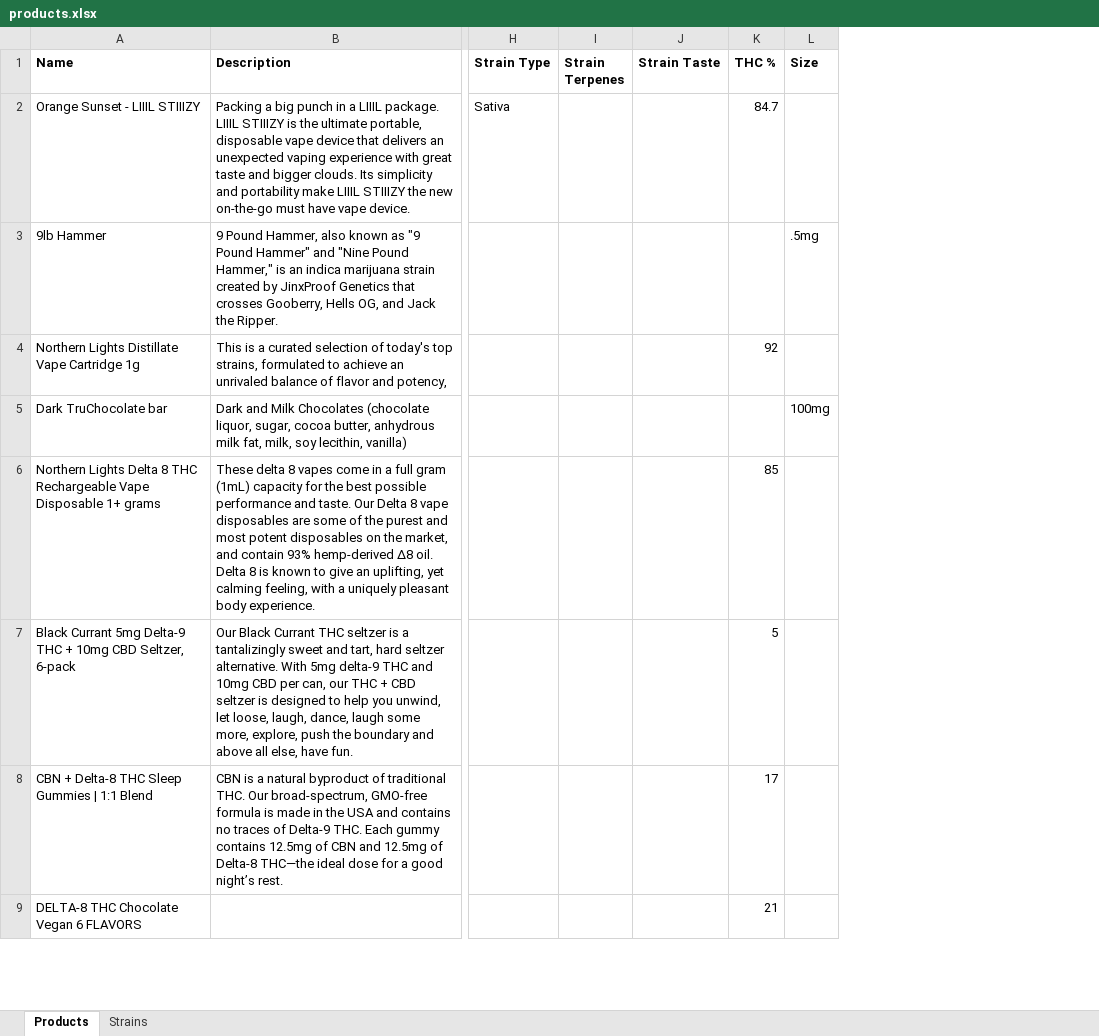
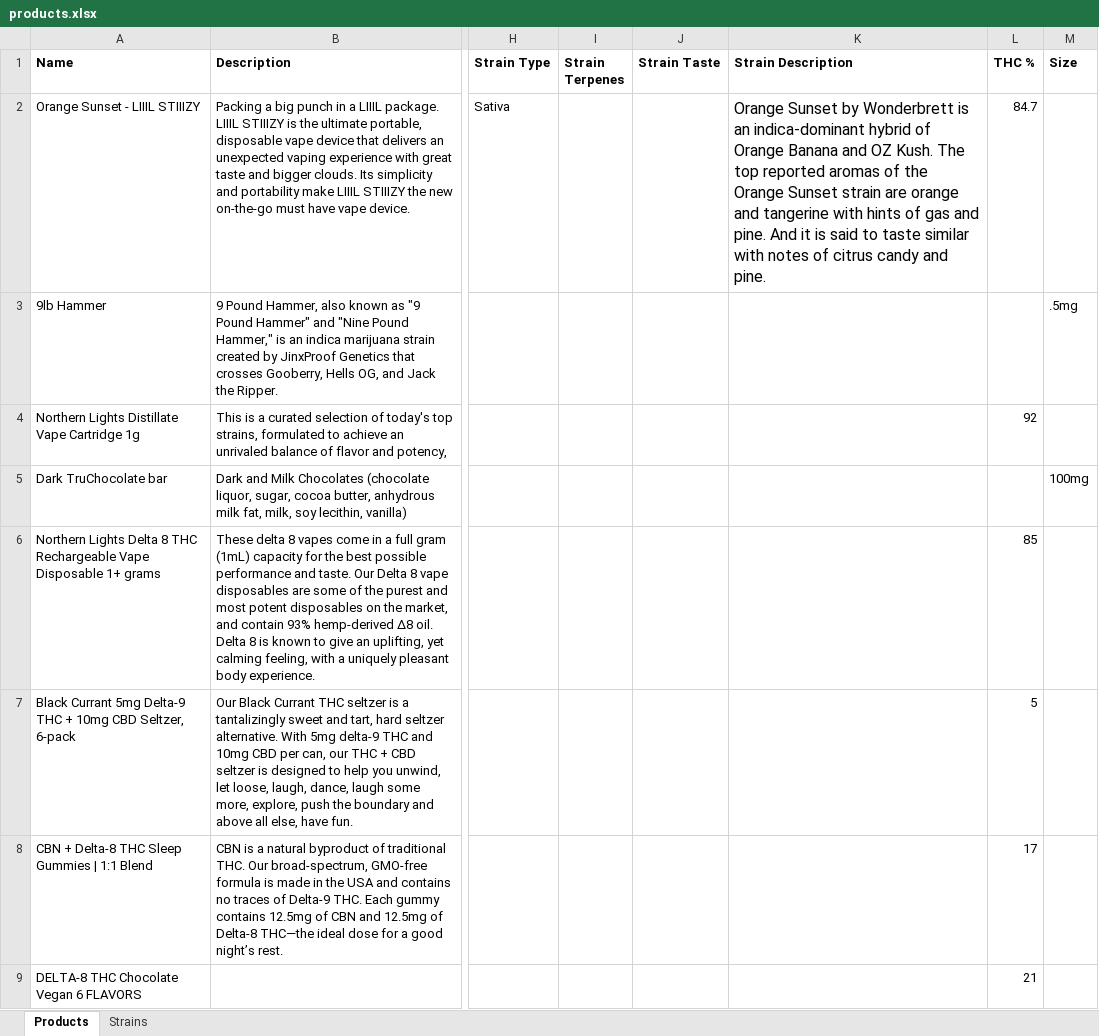
Before and after one commit to GiladSchneider/GreenTree, an Excel workbook: products.xlsx, sheet Products, drawn as a sheet; only a part is shown, gaps mark what is left out; values as stored, in another font and other column widths than the file's, no borders; charts and pictures not drawn; the diff names each change by its address in the sheet, - before the commit and + after, or states it on an @@ line.

Commit message:
Major improvements to product view interface

```diff
--- a/products.xlsx (sheet Products)
+++ b/products.xlsx (sheet Products)
+column K (Strain Description), row 2: Orange Sunset by Wonderbrett is an indica-dominant hybrid of Orange Banana and OZ Kush. The top reported aromas of the Orange Sunset strain are orange and tangerine with hints of gas and pine. And it is said to taste similar with notes of citrus candy and pine.
```
Also changed, not shown: 11 other files.
